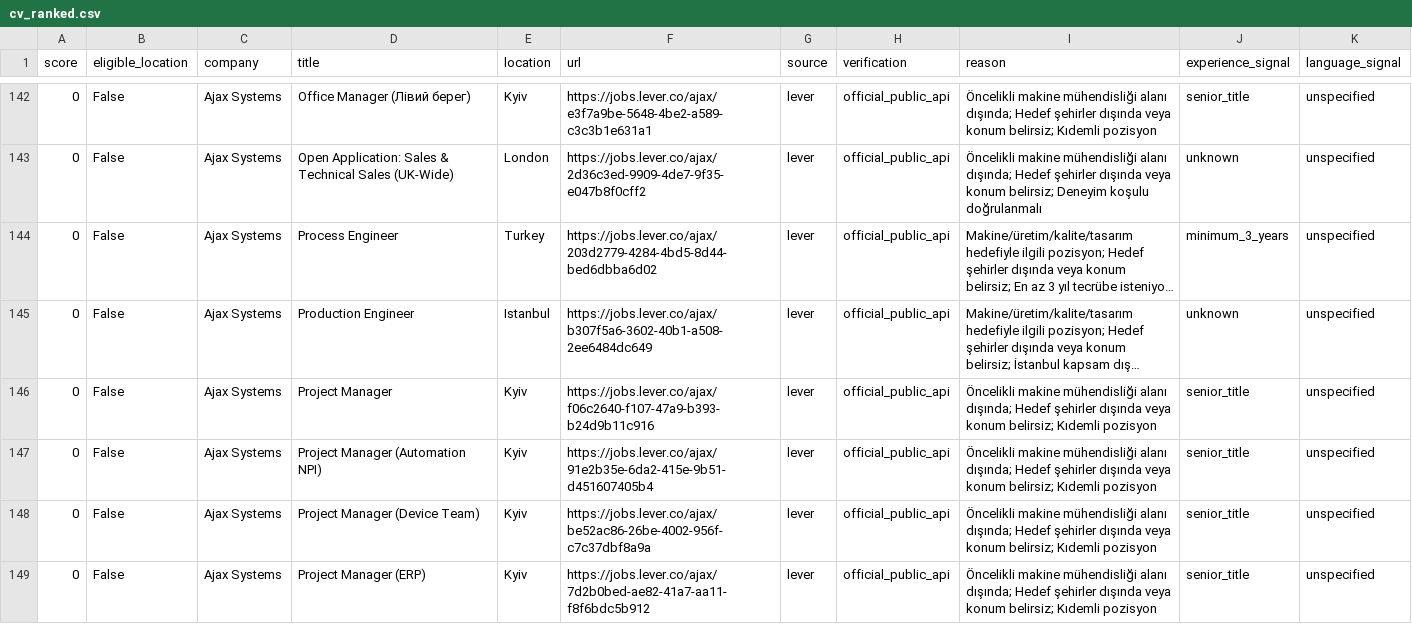
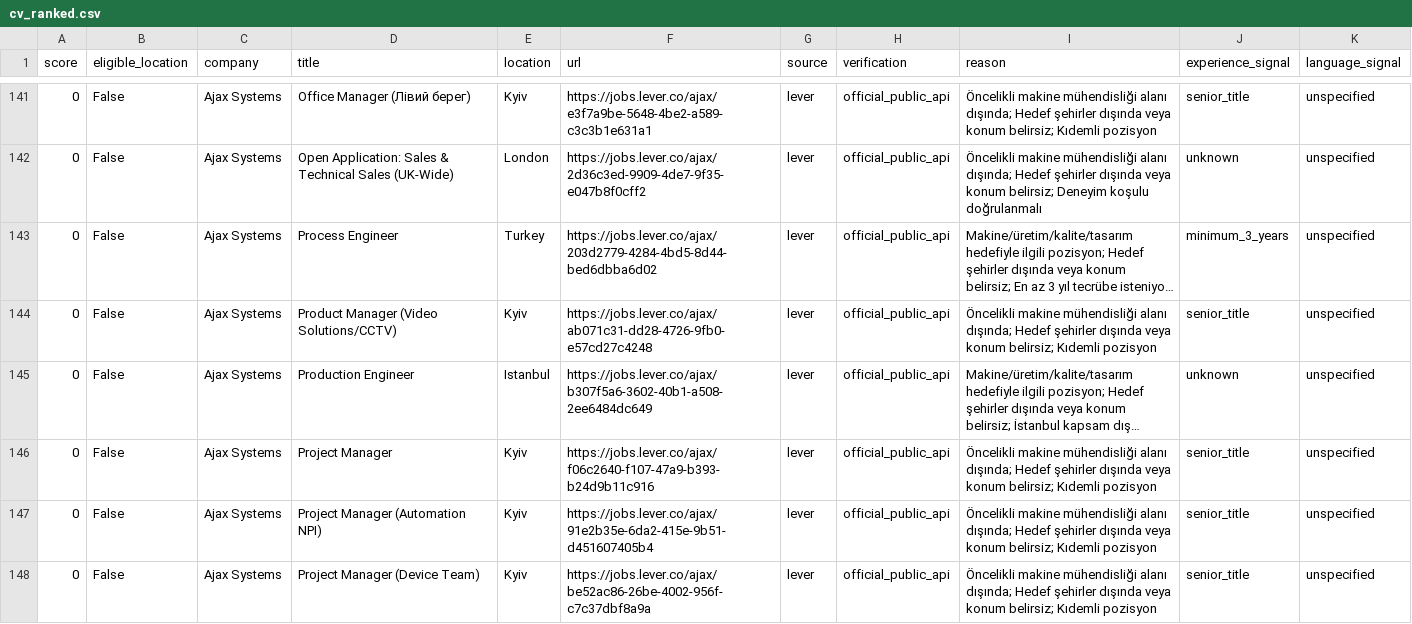
Before and after one commit to TheOsmanYILDIRIM/theosmanyildirim.github.io, a CSV file: data/kariyernet/daily/2026-10-20/cv_ranked.csv, drawn as a sheet; only a part is shown, gaps mark what is left out; the shorter side is filled out with more unchanged rows; long unchanged cells end in …; the diff covers the shown part only; the diff names each change by its address in the sheet, - before the commit and + after, or states it on an @@ line.

```diff
--- a/data/kariyernet/daily/2026-10-20/cv_ranked.csv
+++ b/data/kariyernet/daily/2026-10-20/cv_ranked.csv
+row 144: 0 | False | Ajax Systems | Product Manager (Video Solutions/CCTV) | Kyiv | https://jobs.lever.co/ajax/ab071c31-dd28-4726-9fb0-e57cd27c4248 | lever | official_public_api | Öncelikli makine mühendisliği alanı dışında; Hedef şehirler dışında veya konum belirsiz; Kıdemli pozisyon | senior_title | unspecified
```
Also changed, not shown: 5 added rows and 3 removed rows elsewhere in this file, data/kariyernet/daily/2026-10-20/official_jobs.csv, 15 other files.
